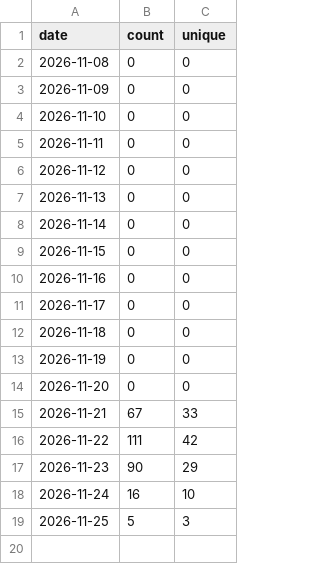
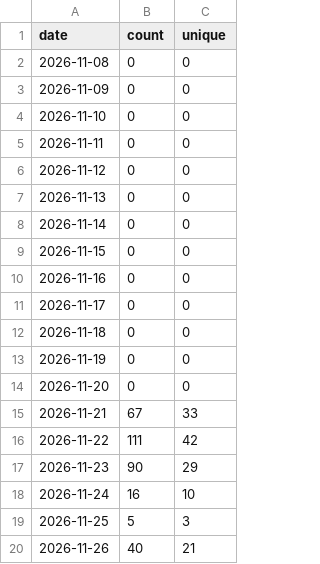
Before and after one commit to anishimori123/News, a CSV file: traffic/clones.csv, drawn as a sheet; the diff names each change by its address in the sheet, - before the commit and + after, or states it on an @@ line.

```diff
--- a/traffic/clones.csv
+++ b/traffic/clones.csv
+row 20: 2026-11-26 | 40 | 21
```
Also changed, not shown: traffic/paths.csv, traffic/referrers.csv, 1 other file.
